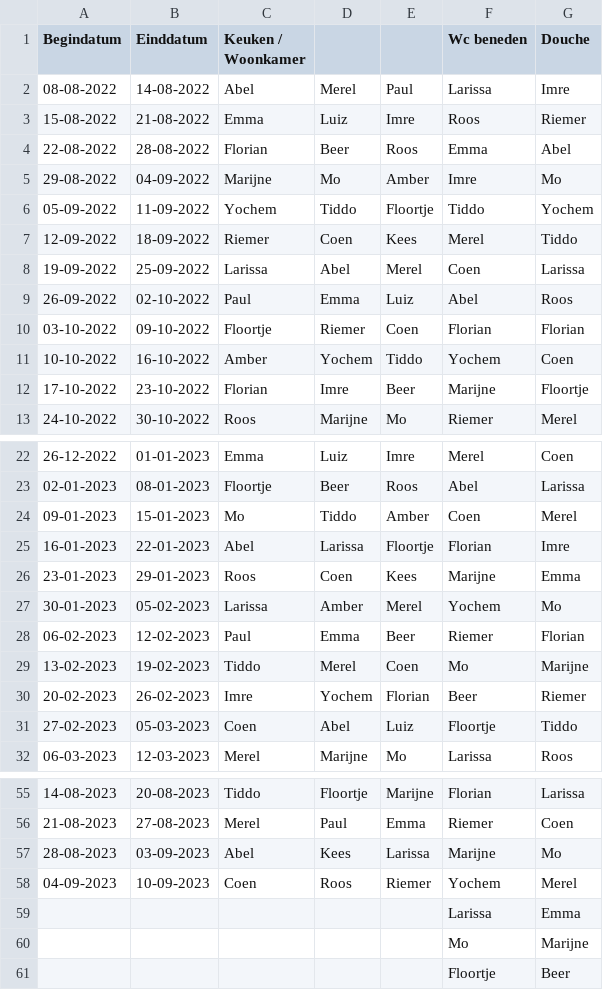
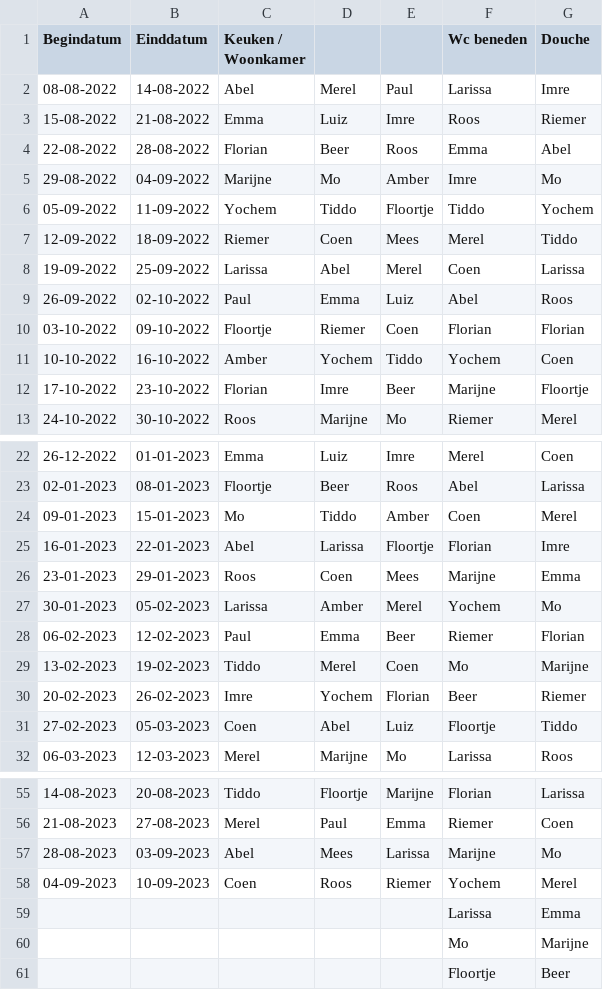
Before and after one commit to yochem/weektaak, a CSV file: data.csv, drawn as a sheet; only a part is shown, gaps mark what is left out; the diff covers the shown part only.

```diff
--- a/data.csv
+++ b/data.csv
@@ -6,3 +6,3 @@ Begindatum,Einddatum,Keuken / Woonkamer,,,Wc beneden,Douche
 05-09-2022,11-09-2022,Yochem,Tiddo,Floortje,Tiddo,Yochem
-12-09-2022,18-09-2022,Riemer,Coen,Kees,Merel,Tiddo
+12-09-2022,18-09-2022,Riemer,Coen,Mees,Merel,Tiddo
 19-09-2022,25-09-2022,Larissa,Abel,Merel,Coen,Larissa
@@ -25,3 +25,3 @@ Begindatum,Einddatum,Keuken / Woonkamer,,,Wc beneden,Douche
 16-01-2023,22-01-2023,Abel,Larissa,Floortje,Florian,Imre
-23-01-2023,29-01-2023,Roos,Coen,Kees,Marijne,Emma
+23-01-2023,29-01-2023,Roos,Coen,Mees,Marijne,Emma
 30-01-2023,05-02-2023,Larissa,Amber,Merel,Yochem,Mo
@@ -56,3 +56,3 @@ Begindatum,Einddatum,Keuken / Woonkamer,,,Wc beneden,Douche
 21-08-2023,27-08-2023,Merel,Paul,Emma,Riemer,Coen
-28-08-2023,03-09-2023,Abel,Kees,Larissa,Marijne,Mo
+28-08-2023,03-09-2023,Abel,Mees,Larissa,Marijne,Mo
 04-09-2023,10-09-2023,Coen,Roos,Riemer,Yochem,Merel
```
Also changed, not shown: 6 edited cells elsewhere in this file.
